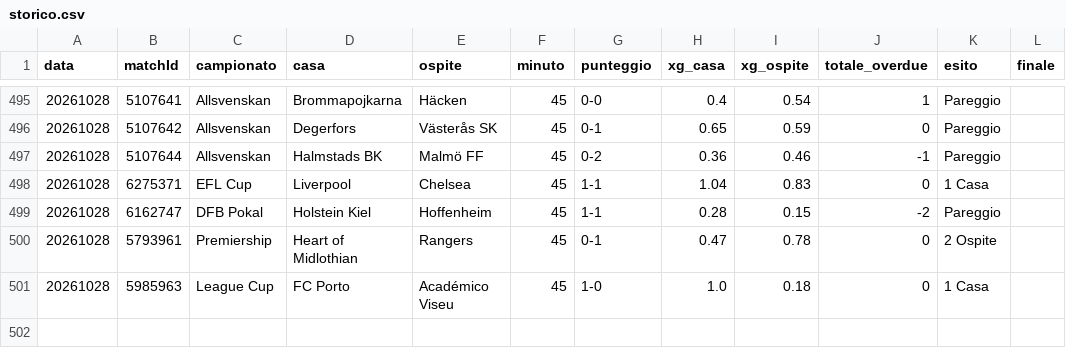
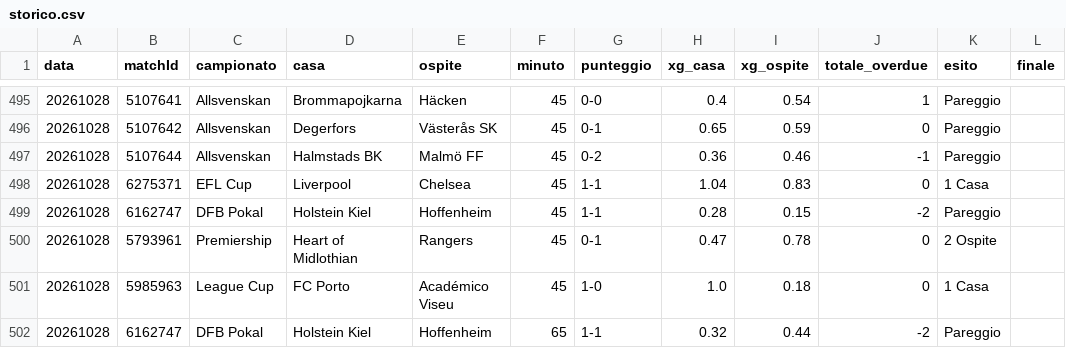
Before and after one commit to edbass1/xg-overdue-live, a CSV file: storico.csv, drawn as a sheet; only a part is shown, gaps mark what is left out; the diff names each change by its address in the sheet, - before the commit and + after, or states it on an @@ line.

```diff
--- a/storico.csv
+++ b/storico.csv
+row 502: 20261028 | 6162747 | DFB Pokal | Holstein Kiel | Hoffenheim | 65 | 1-1 | 0.32 | 0.44 | -2 | Pareggio
```
Also changed, not shown: 2 other files.
